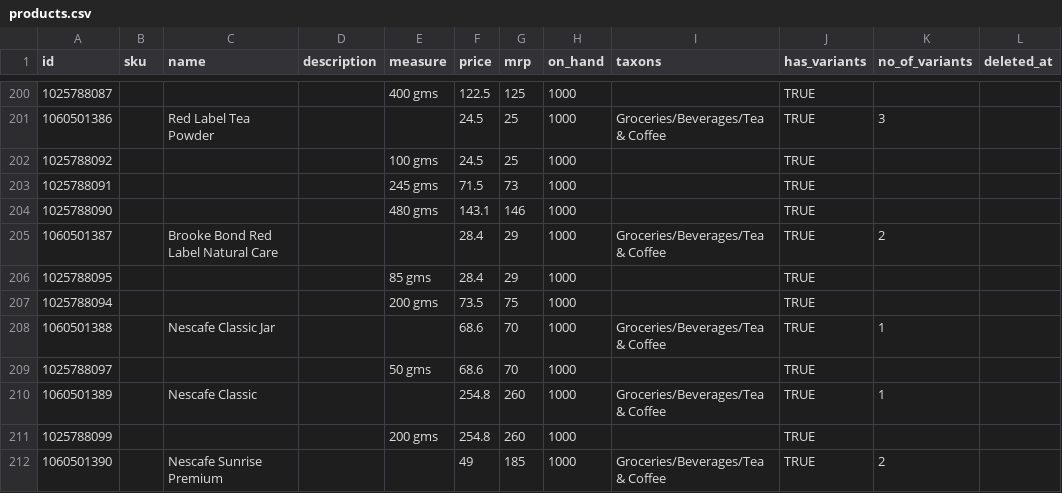
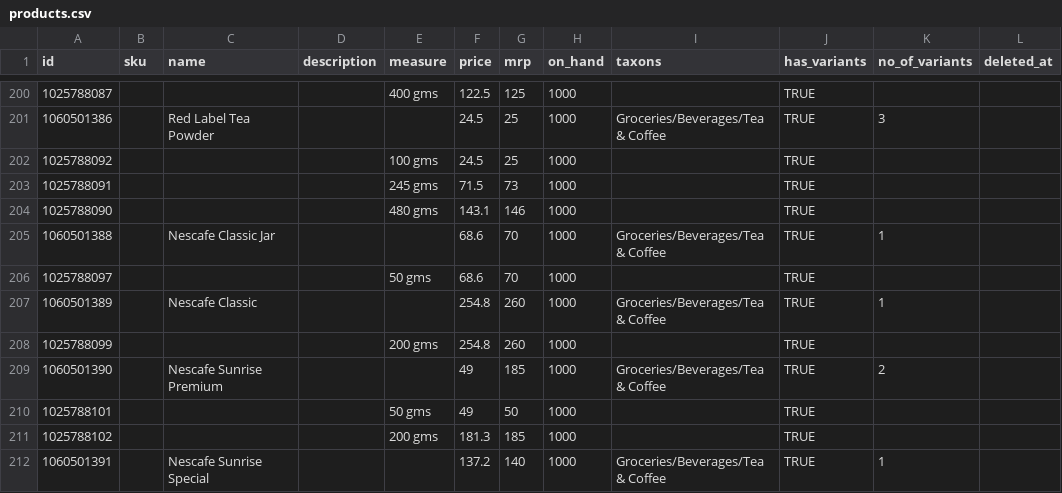
Before and after one commit to kgthegreat/atch, a CSV file: products.csv, drawn as a sheet; only a part is shown, gaps mark what is left out; the shorter side is filled out with more unchanged rows; the diff names each change by its address in the sheet, - before the commit and + after, or states it on an @@ line.

Commit message:
made changes to products.csv to upload

```diff
--- a/products.csv
+++ b/products.csv
-row 205: 1060501387 |  | Brooke Bond Red Label Natural Care |  |  | 28.4 | 29 | 1000 | Groceries/Beverages/Tea & Coffee | TRUE | 2
-row 206: 1025788095 |  |  |  | 85 gms | 28.4 | 29 | 1000 |  | TRUE
-row 207: 1025788094 |  |  |  | 200 gms | 73.5 | 75 | 1000 |  | TRUE
```
